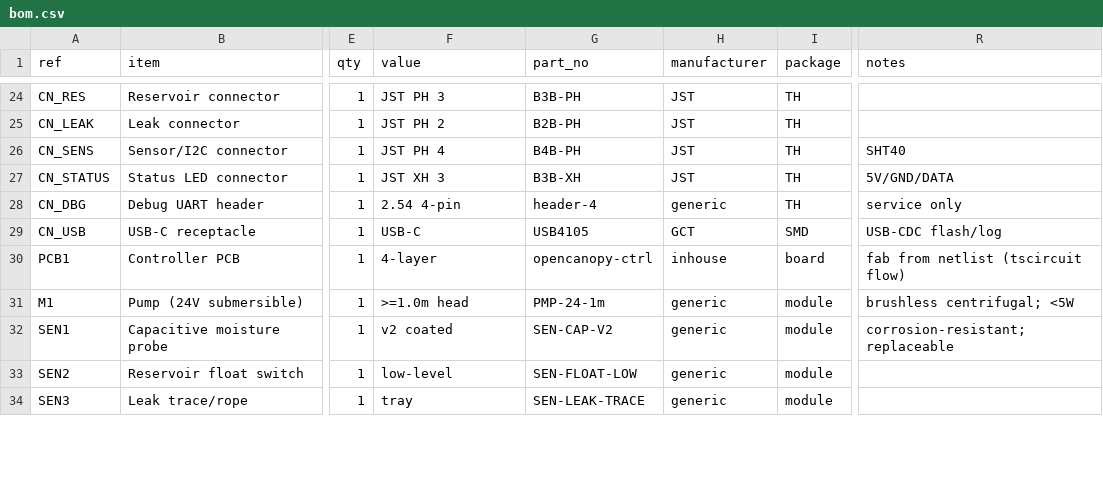
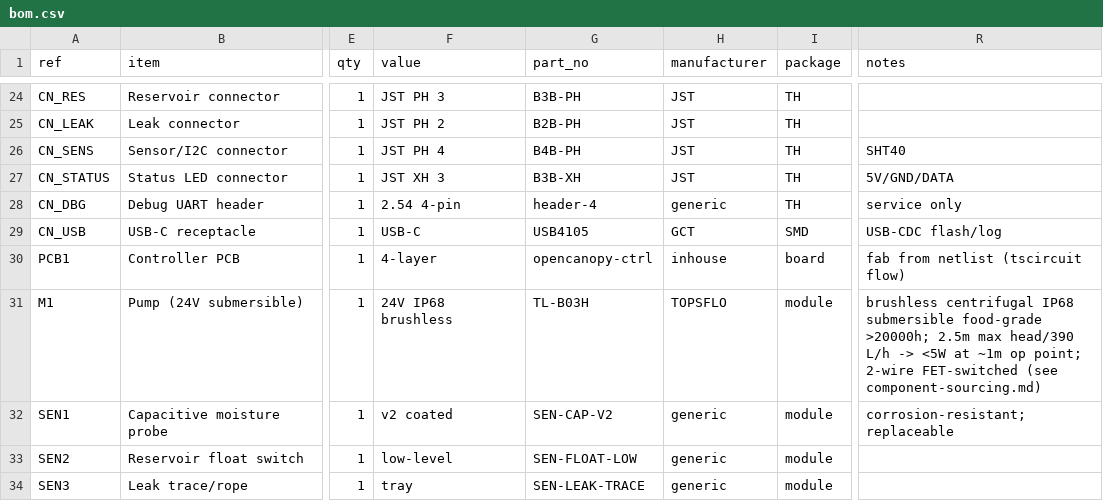
Before and after one commit to simon446/opencanopy, a CSV file: electronics/bom/bom.csv, drawn as a sheet; only a part is shown, gaps mark what is left out; the diff covers the shown part only; the diff names each change by its address in the sheet, - before the commit and + after, or states it on an @@ line.

```diff
--- a/electronics/bom/bom.csv
+++ b/electronics/bom/bom.csv
-F31 (value): >=1.0m head
+F31 (value): 24V IP68 brushless
-G31 (part_no): PMP-24-1m
+G31 (part_no): TL-B03H
-H31 (manufacturer): generic
+H31 (manufacturer): TOPSFLO
-R31 (notes): brushless centrifugal; <5W
+R31 (notes): brushless centrifugal IP68 submersible food-grade >20000h; 2.5m max head/390 L/h -> <5W at ~1m op point; 2-wire FET-switched (see component-sourcing.md)
```
Also changed, not shown: 2 added rows and 12 edited cells elsewhere in this file, 2 other files.
